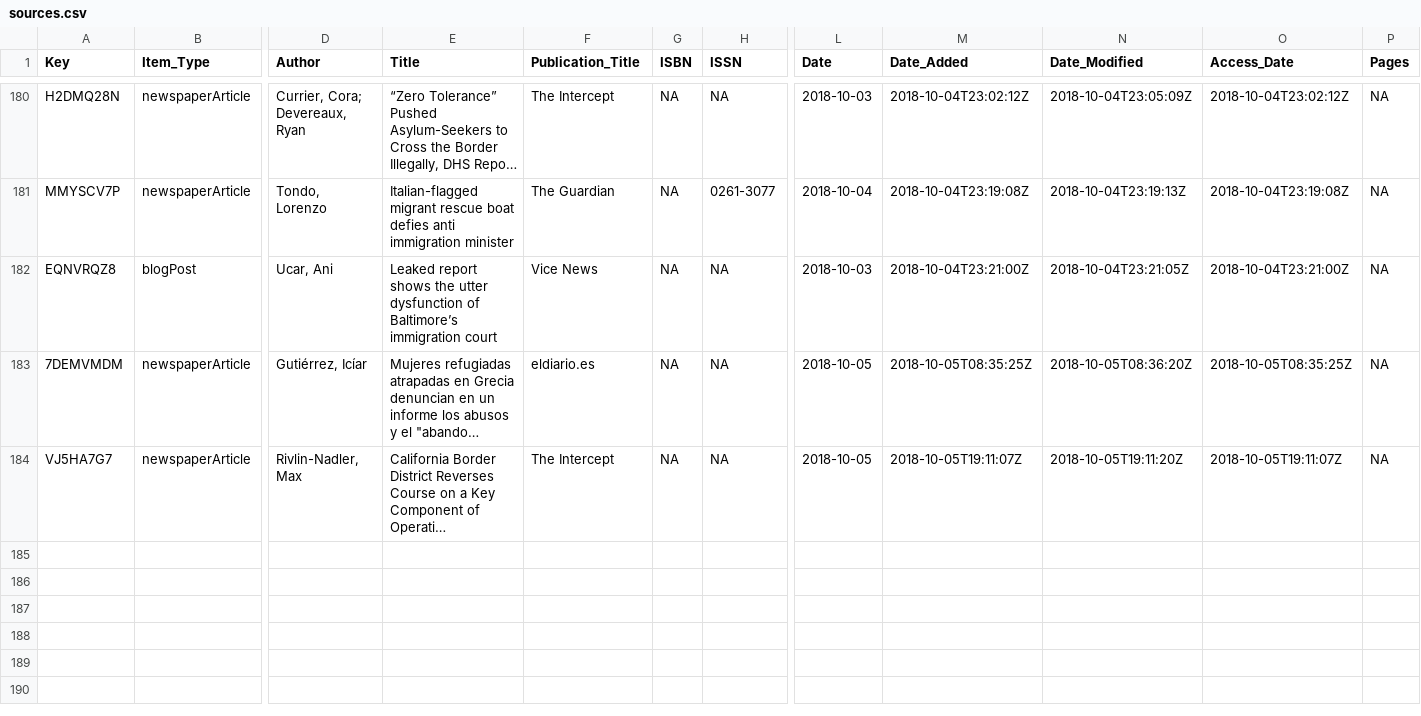
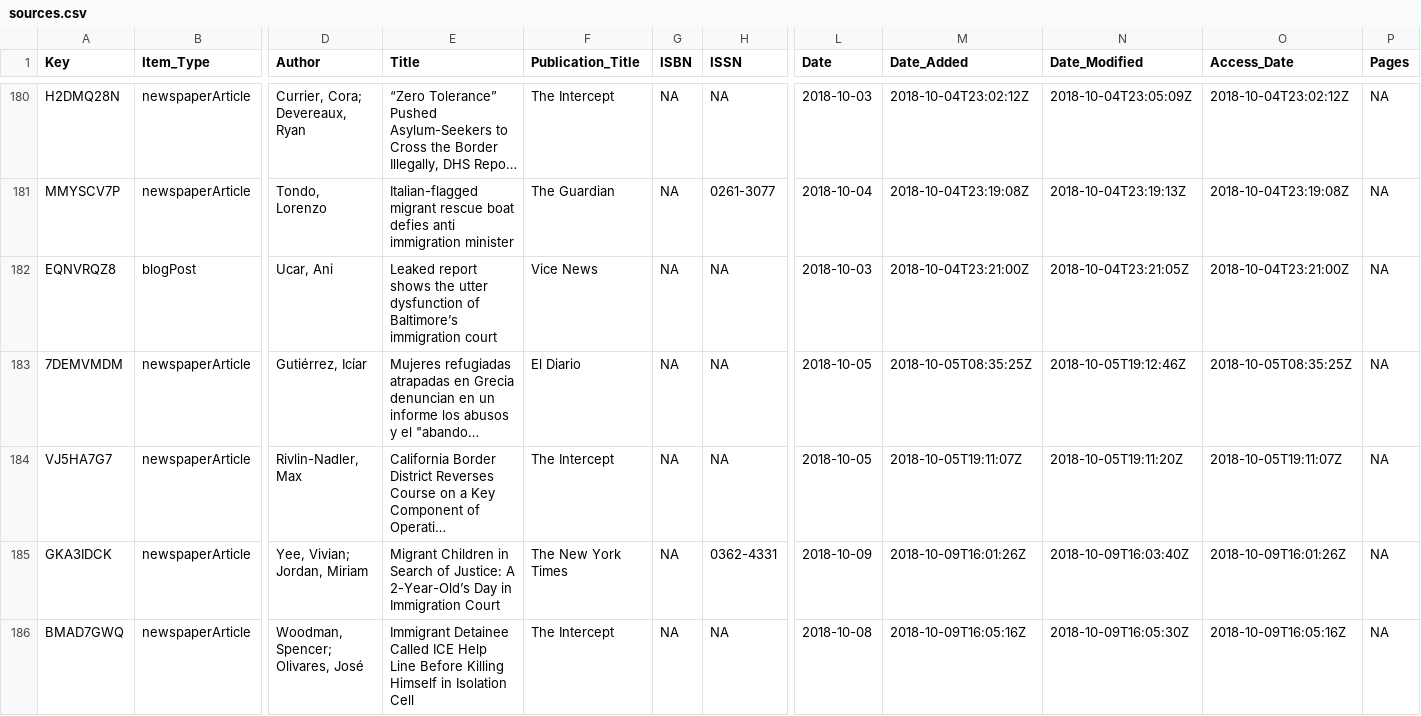
Before and after one commit to waronimmigrants/waronimmigrants.github.io, a CSV file: _data/sources.csv, drawn as a sheet; only a part is shown, gaps mark what is left out; long unchanged cells end in …; rows hold the shown columns only; the diff names each change by its address in the sheet, - before the commit and + after, or states it on an @@ line.

Commit message:
sources

```diff
--- a/_data/sources.csv
+++ b/_data/sources.csv
-F183 (Publication_Title): eldiario.es
+F183 (Publication_Title): El Diario
-N183 (Date_Modified): 2018-10-05T08:36:20Z
+N183 (Date_Modified): 2018-10-05T19:12:46Z
+row 185: GKA3IDCK | newspaperArticle | Yee, Vivian; Jordan, Miriam | Migrant Children in Search of Justice: A 2-Year-Old’s Day in Immigration Court | The New York Times | NA | 0362-4331 | 2018-10-09 | 2018-10-09T16:01:26Z | 2018-10-09T16:03:40Z | 2018-10-09T16:01:26Z | NA
+row 186: BMAD7GWQ | newspaperArticle | Woodman, Spencer; Olivares, José | Immigrant Detainee Called ICE Help Line Before Killing Himself in Isolation Cell | The Intercept | NA | NA | 2018-10-08 | 2018-10-09T16:05:16Z | 2018-10-09T16:05:30Z | 2018-10-09T16:05:16Z | NA
```
